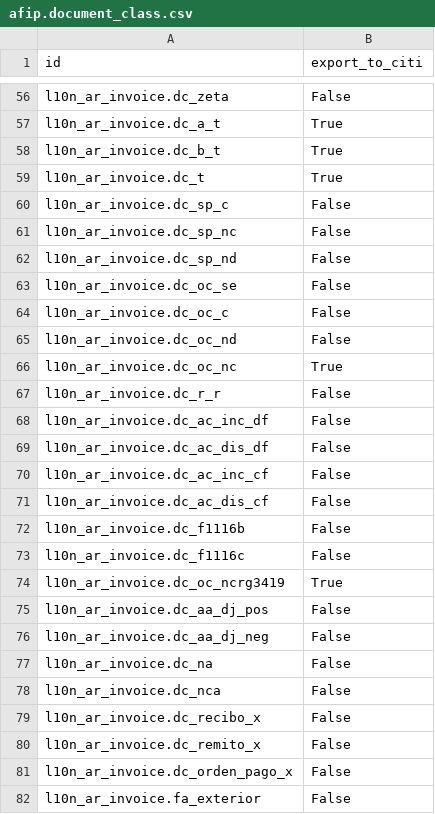
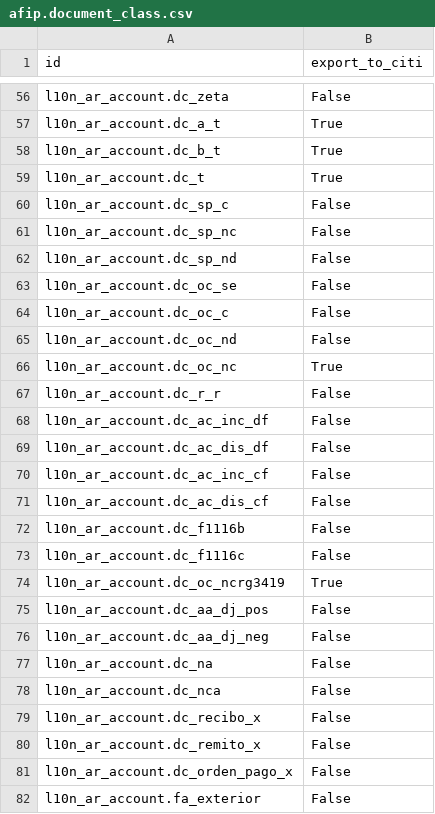
Before and after one commit to ingadhoc/odoo-argentina, a CSV file: l10n_ar_account_vat_ledger_citi/data/afip.document_class.csv, drawn as a sheet; only a part is shown, gaps mark what is left out; the diff covers the shown part only; the diff names each change by its address in the sheet, - before the commit and + after, or states it on an @@ line.

```diff
--- a/l10n_ar_account_vat_ledger_citi/data/afip.document_class.csv
+++ b/l10n_ar_account_vat_ledger_citi/data/afip.document_class.csv
-A56 (id): l10n_ar_invoice.dc_zeta
+A56 (id): l10n_ar_account.dc_zeta
-A57 (id): l10n_ar_invoice.dc_a_t
+A57 (id): l10n_ar_account.dc_a_t
-A58 (id): l10n_ar_invoice.dc_b_t
+A58 (id): l10n_ar_account.dc_b_t
-A59 (id): l10n_ar_invoice.dc_t
+A59 (id): l10n_ar_account.dc_t
-A60 (id): l10n_ar_invoice.dc_sp_c
+A60 (id): l10n_ar_account.dc_sp_c
-A61 (id): l10n_ar_invoice.dc_sp_nc
+A61 (id): l10n_ar_account.dc_sp_nc
-A62 (id): l10n_ar_invoice.dc_sp_nd
+A62 (id): l10n_ar_account.dc_sp_nd
-A63 (id): l10n_ar_invoice.dc_oc_se
+A63 (id): l10n_ar_account.dc_oc_se
-A64 (id): l10n_ar_invoice.dc_oc_c
+A64 (id): l10n_ar_account.dc_oc_c
-A65 (id): l10n_ar_invoice.dc_oc_nd
+A65 (id): l10n_ar_account.dc_oc_nd
-A66 (id): l10n_ar_invoice.dc_oc_nc
+A66 (id): l10n_ar_account.dc_oc_nc
-A67 (id): l10n_ar_invoice.dc_r_r
+A67 (id): l10n_ar_account.dc_r_r
-A68 (id): l10n_ar_invoice.dc_ac_inc_df
+A68 (id): l10n_ar_account.dc_ac_inc_df
-A69 (id): l10n_ar_invoice.dc_ac_dis_df
+A69 (id): l10n_ar_account.dc_ac_dis_df
-A70 (id): l10n_ar_invoice.dc_ac_inc_cf
+A70 (id): l10n_ar_account.dc_ac_inc_cf
-A71 (id): l10n_ar_invoice.dc_ac_dis_cf
+A71 (id): l10n_ar_account.dc_ac_dis_cf
-A72 (id): l10n_ar_invoice.dc_f1116b
+A72 (id): l10n_ar_account.dc_f1116b
-A73 (id): l10n_ar_invoice.dc_f1116c
+A73 (id): l10n_ar_account.dc_f1116c
-A74 (id): l10n_ar_invoice.dc_oc_ncrg3419
+A74 (id): l10n_ar_account.dc_oc_ncrg3419
-A75 (id): l10n_ar_invoice.dc_aa_dj_pos
+A75 (id): l10n_ar_account.dc_aa_dj_pos
-A76 (id): l10n_ar_invoice.dc_aa_dj_neg
+A76 (id): l10n_ar_account.dc_aa_dj_neg
-A77 (id): l10n_ar_invoice.dc_na
+A77 (id): l10n_ar_account.dc_na
-A78 (id): l10n_ar_invoice.dc_nca
+A78 (id): l10n_ar_account.dc_nca
-A79 (id): l10n_ar_invoice.dc_recibo_x
+A79 (id): l10n_ar_account.dc_recibo_x
-A80 (id): l10n_ar_invoice.dc_remito_x
+A80 (id): l10n_ar_account.dc_remito_x
-A81 (id): l10n_ar_invoice.dc_orden_pago_x
+A81 (id): l10n_ar_account.dc_orden_pago_x
-A82 (id): l10n_ar_invoice.fa_exterior
+A82 (id): l10n_ar_account.fa_exterior
```
Also changed, not shown: 54 edited cells elsewhere in this file, 30 other files.
